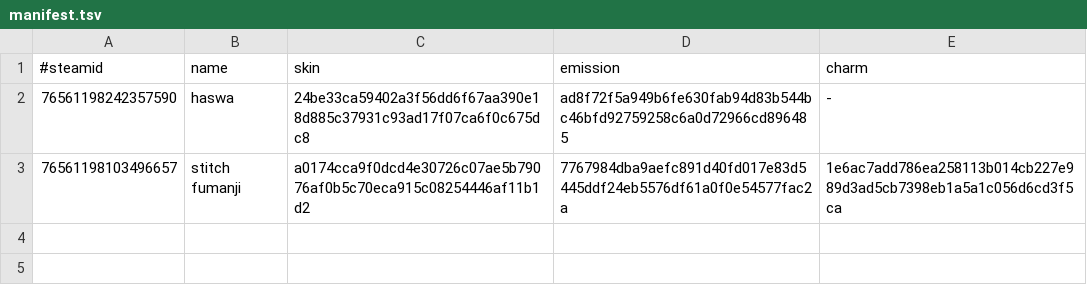
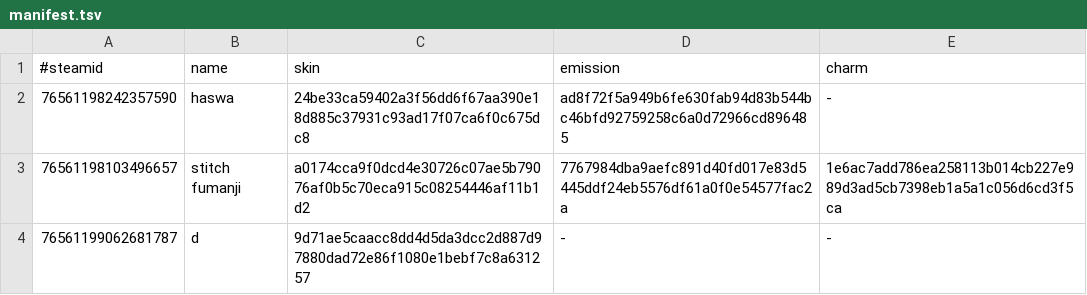
Before and after one commit to d1ll3x3/charm-skins-data, a TSV file: api/manifest.tsv, drawn as a sheet; the diff names each change by its address in the sheet, - before the commit and + after, or states it on an @@ line.

Commit message:
Update manifest

```diff
--- a/api/manifest.tsv
+++ b/api/manifest.tsv
+row 4: 76561199062681787 | d | 9d71ae5caacc8dd4d5da3dcc2d887d97880dad72e86f1080e1bebf7c8a631257 | - | -
```
